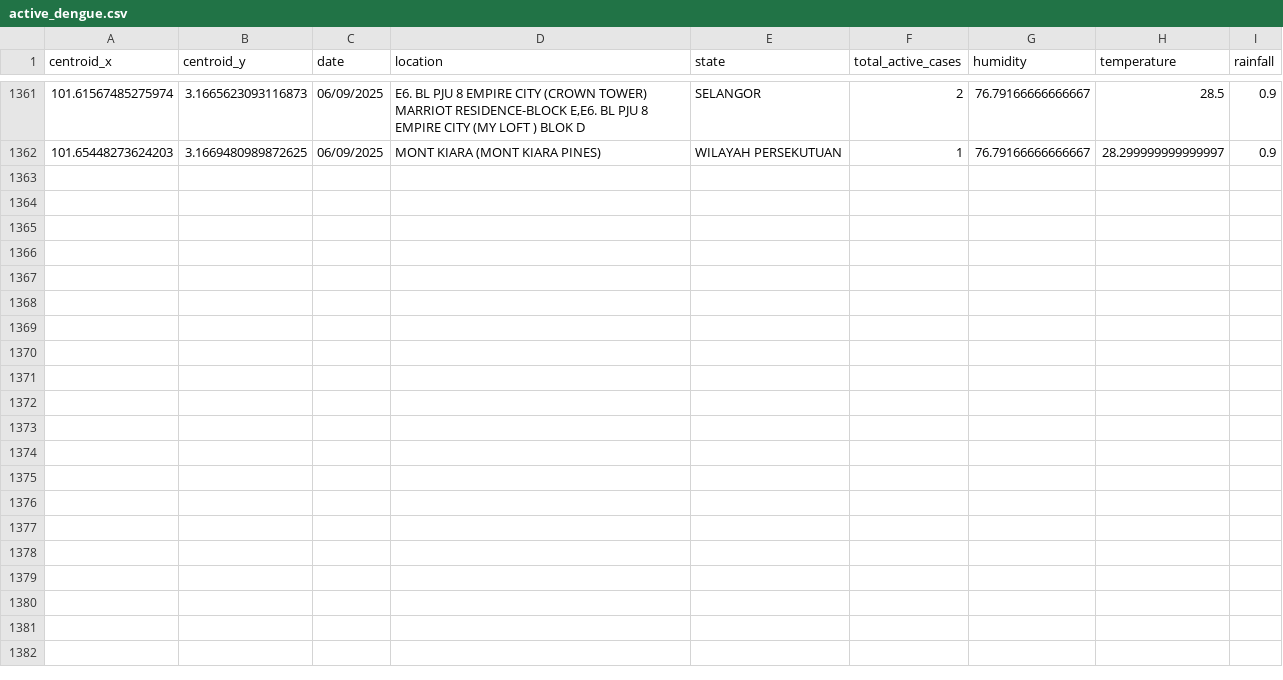
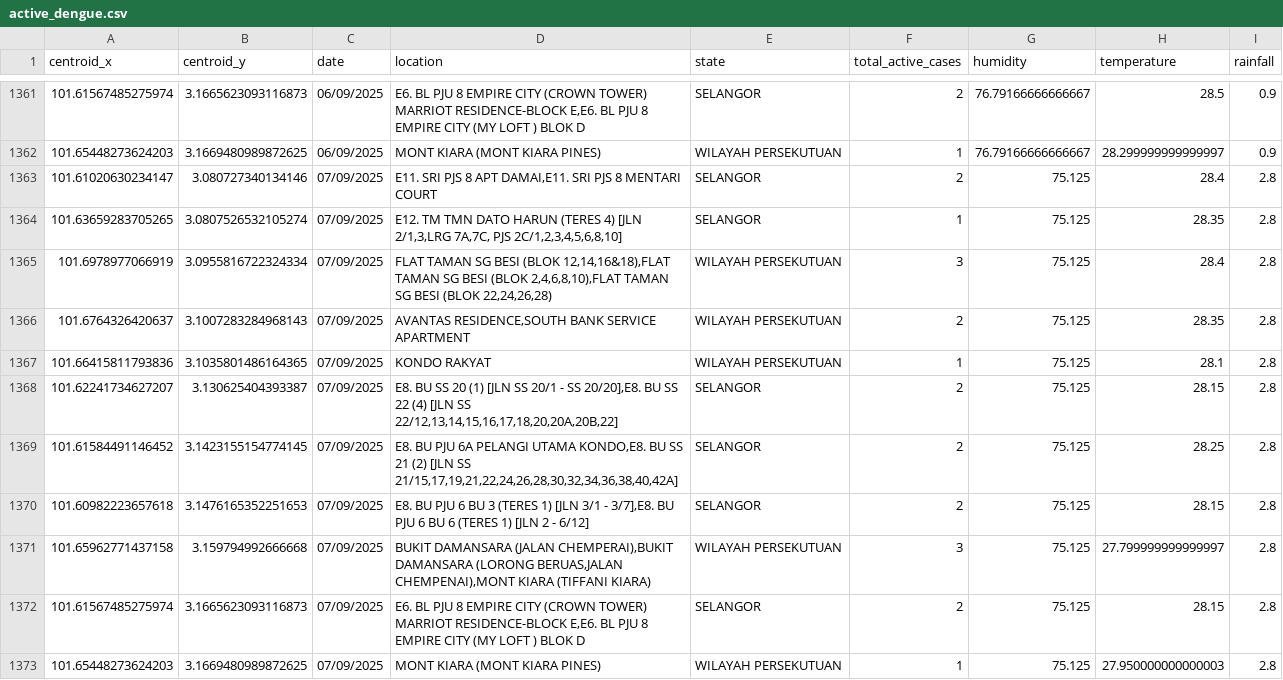
Before and after one commit to adamarbain/DailyScrapDengueData, a CSV file: active_dengue.csv, drawn as a sheet; only a part is shown, gaps mark what is left out.

```diff
--- a/active_dengue.csv
+++ b/active_dengue.csv
@@ -1362 +1362,12 @@ centroid_x,centroid_y,date,location,state,total_active_cases,humidity,temperatur
 101.65448273624203,3.1669480989872625,06/09/2025,MONT KIARA (MONT KIARA PINES),WILAYAH PERSEKUTUAN,1,76.79166666666667,28.299999999999997,0.9
+101.61020630234147,3.080727340134146,07/09/2025,"E11. SRI PJS 8 APT DAMAI,E11. SRI PJS 8 MENTARI COURT",SELANGOR,2,75.125,28.4,2.8
+101.63659283705265,3.0807526532105274,07/09/2025,"E12. TM TMN DATO HARUN (TERES 4) [JLN 2/1,3,LRG 7A,7C, PJS 2C/1,2,3,4,5,6,8,10]",SELANGOR,1,75.125,28.35,2.8
+101.6978977066919,3.0955816722324334,07/09/2025,"FLAT TAMAN SG BESI (BLOK 12,14,16&18),FLAT TAMAN SG BESI (BLOK 2,4,6,8,10),FLAT TAMAN SG BESI (BLOK 22,24,26,28)",WILAYAH PERSEKUTUAN,3,75.125,28.4,2.8
+101.6764326420637,3.1007283284968143,07/09/2025,"AVANTAS RESIDENCE,SOUTH BANK SERVICE APARTMENT",WILAYAH PERSEKUTUAN,2,75.125,28.35,2.8
+101.66415811793836,3.1035801486164365,07/09/2025,KONDO RAKYAT,WILAYAH PERSEKUTUAN,1,75.125,28.1,2.8
+101.62241734627207,3.130625404393387,07/09/2025,"E8. BU SS 20 (1) [JLN SS 20/1 - SS 20/20],E8. BU SS 22 (4) [JLN SS 22/12,13,14,15,16,17,18,20,20A,20B,22]",SELANGOR,2,75.125,28.15,2.8
+101.61584491146452,3.1423155154774145,07/09/2025,"E8. BU PJU 6A PELANGI UTAMA KONDO,E8. BU SS 21 (2) [JLN SS 21/15,17,19,21,22,24,26,28,30,32,34,36,38,40,42A]",SELANGOR,2,75.125,28.25,2.8
+101.60982223657618,3.1476165352251653,07/09/2025,"E8. BU PJU 6 BU 3 (TERES 1) [JLN 3/1 - 3/7],E8. BU PJU 6 BU 6 (TERES 1) [JLN 2 - 6/12]",SELANGOR,2,75.125,28.15,2.8
+101.65962771437158,3.159794992666668,07/09/2025,"BUKIT DAMANSARA (JALAN CHEMPERAI),BUKIT DAMANSARA (LORONG BERUAS,JALAN CHEMPENAI),MONT KIARA (TIFFANI KIARA)",WILAYAH PERSEKUTUAN,3,75.125,27.799999999999997,2.8
+101.61567485275974,3.1665623093116873,07/09/2025,"E6. BL PJU 8 EMPIRE CITY (CROWN TOWER) MARRIOT RESIDENCE-BLOCK E,E6. BL PJU 8 EMPIRE CITY (MY LOFT ) BLOK D",SELANGOR,2,75.125,28.15,2.8
+101.65448273624203,3.1669480989872625,07/09/2025,MONT KIARA (MONT KIARA PINES),WILAYAH PERSEKUTUAN,1,75.125,27.950000000000003,2.8
```
Also changed, not shown: 6 other files.
